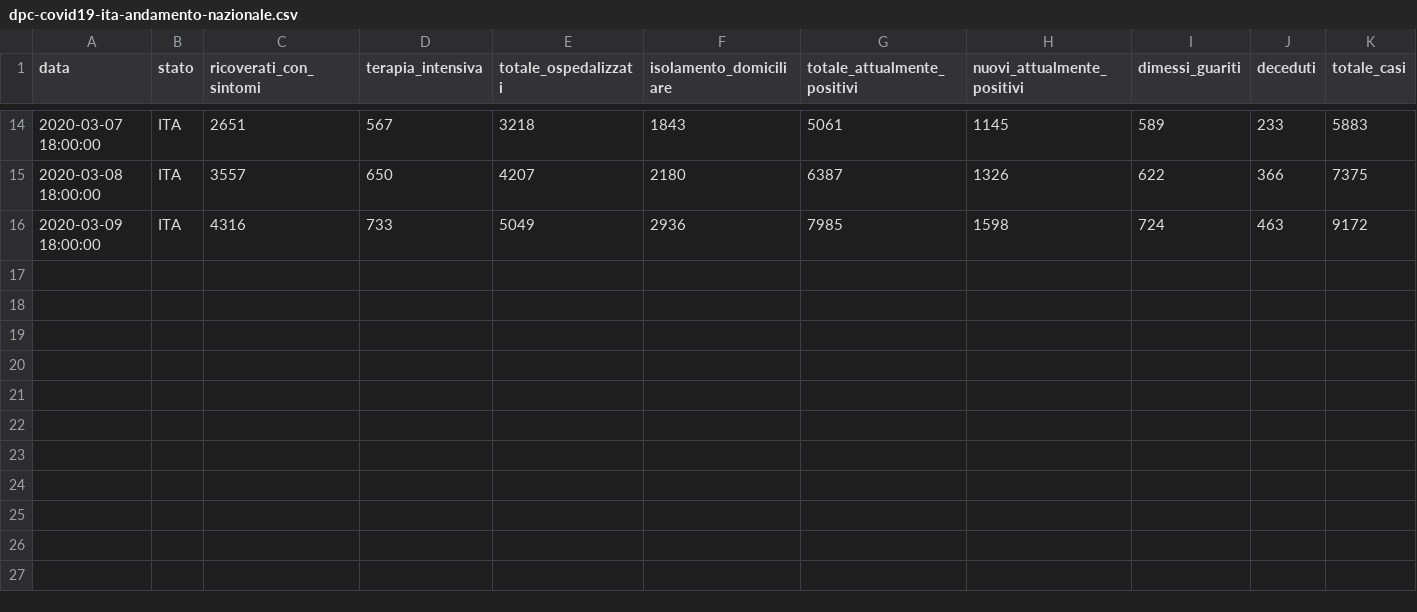
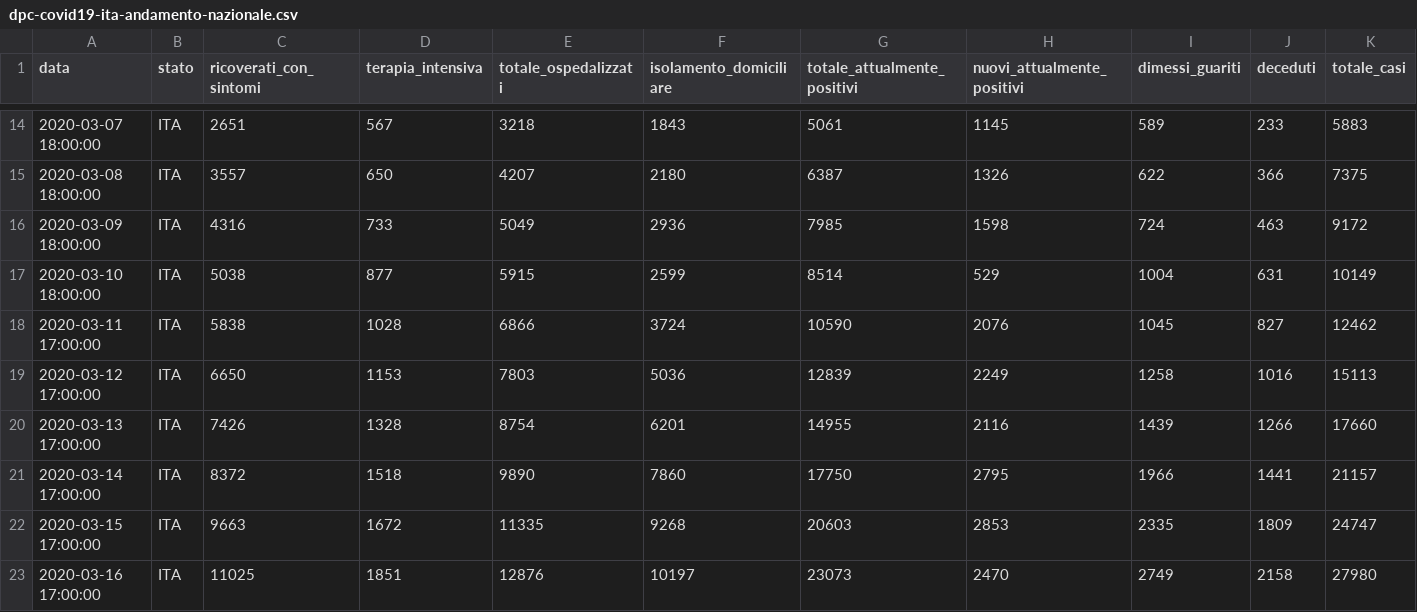
Before and after one commit to lucianolorenti/coronITA, a CSV file: data/dpc-covid19-ita-andamento-nazionale.csv, drawn as a sheet; only a part is shown, gaps mark what is left out; rows hold the shown columns only; the diff names each change by its address in the sheet, - before the commit and + after, or states it on an @@ line.

Commit message:
Add test for infected_ratio and cases histogram and total time series

```diff
--- a/data/dpc-covid19-ita-andamento-nazionale.csv
+++ b/data/dpc-covid19-ita-andamento-nazionale.csv
+row 17: 2020-03-10 18:00:00 | ITA | 5038 | 877 | 5915 | 2599 | 8514 | 529 | 1004 | 631 | 10149
+row 18: 2020-03-11 17:00:00 | ITA | 5838 | 1028 | 6866 | 3724 | 10590 | 2076 | 1045 | 827 | 12462
+row 19: 2020-03-12 17:00:00 | ITA | 6650 | 1153 | 7803 | 5036 | 12839 | 2249 | 1258 | 1016 | 15113
+row 20: 2020-03-13 17:00:00 | ITA | 7426 | 1328 | 8754 | 6201 | 14955 | 2116 | 1439 | 1266 | 17660
+row 21: 2020-03-14 17:00:00 | ITA | 8372 | 1518 | 9890 | 7860 | 17750 | 2795 | 1966 | 1441 | 21157
+row 22: 2020-03-15 17:00:00 | ITA | 9663 | 1672 | 11335 | 9268 | 20603 | 2853 | 2335 | 1809 | 24747
+row 23: 2020-03-16 17:00:00 | ITA | 11025 | 1851 | 12876 | 10197 | 23073 | 2470 | 2749 | 2158 | 27980
```
Also changed, not shown: 1 other file.
